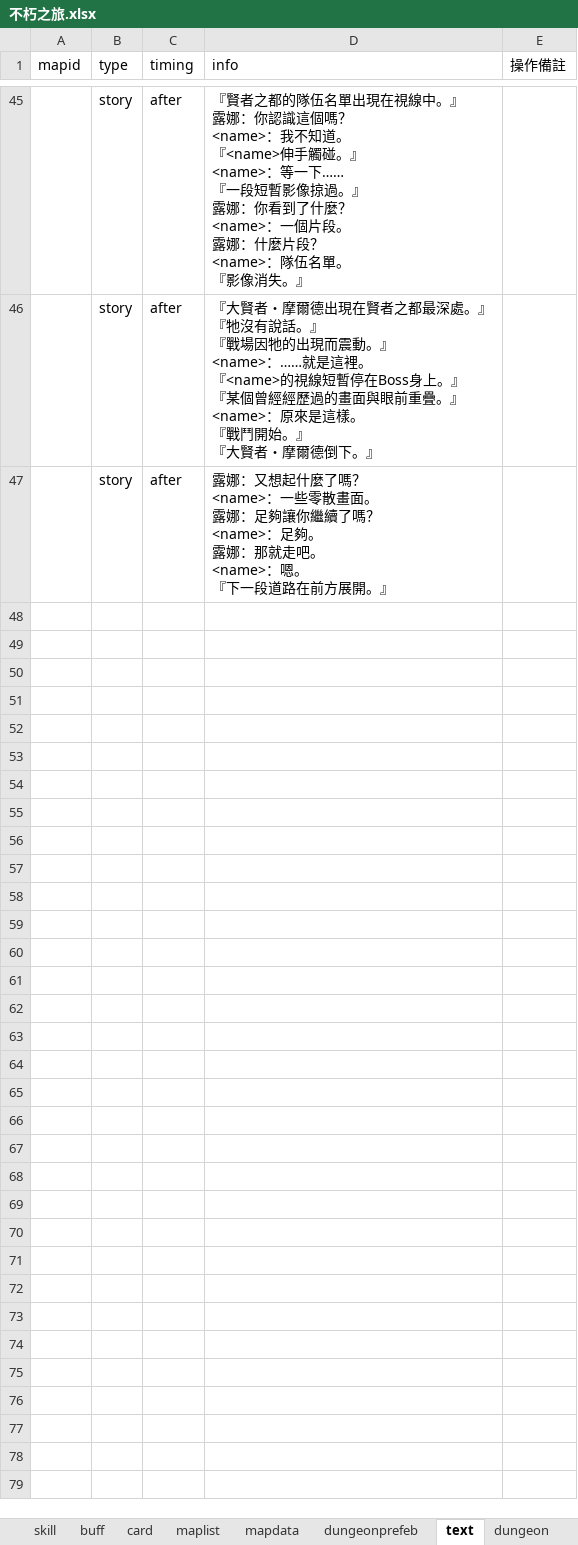
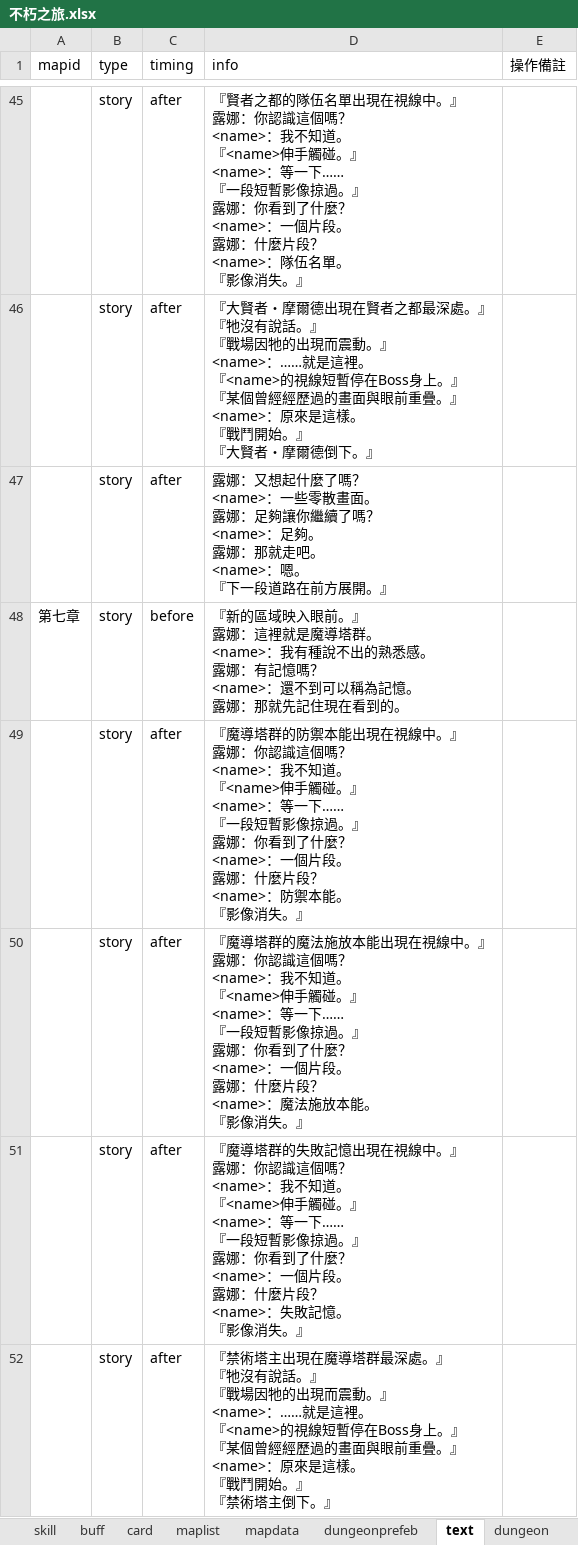
Before and after one commit to god155326/my-game, an Excel workbook: data/不朽之旅.xlsx, sheet text, drawn as a sheet; only a part is shown, gaps mark what is left out; values as stored, in another font and other column widths than the file's, no borders; charts and pictures not drawn; ↵ is a line break in a cell; the diff covers the shown part only; the diff names each change by its address in the sheet, - before the commit and + after, or states it on an @@ line.

```diff
--- a/data/不朽之旅.xlsx (sheet text)
+++ b/data/不朽之旅.xlsx (sheet text)
+row 48: 第七章 | story | before | 『新的區域映入眼前。』 ↵ 露娜：這裡就是魔導塔群。 ↵ <name>：我有種說不出的熟悉感。 ↵ 露娜：有記憶嗎？ ↵ <name>：還不到可以稱為記憶。 ↵ 露娜：那就先記住現在看到的。
+row 49:  | story | after | 『魔導塔群的防禦本能出現在視線中。』 ↵ 露娜：你認識這個嗎？ ↵ <name>：我不知道。 ↵ 『<name>伸手觸碰。』 ↵ <name>：等一下…… ↵ 『一段短暫影像掠過。』 ↵ 露娜：你看到了什麼？ ↵ <name>：一個片段。 ↵ 露娜：什麼片段？ ↵ <name>：防禦本能。 ↵ 『影像消失。』
+row 50:  | story | after | 『魔導塔群的魔法施放本能出現在視線中。』 ↵ 露娜：你認識這個嗎？ ↵ <name>：我不知道。 ↵ 『<name>伸手觸碰。』 ↵ <name>：等一下…… ↵ 『一段短暫影像掠過。』 ↵ 露娜：你看到了什麼？ ↵ <name>：一個片段。 ↵ 露娜：什麼片段？ ↵ <name>：魔法施放本能。 ↵ 『影像消失。』
+row 51:  | story | after | 『魔導塔群的失敗記憶出現在視線中。』 ↵ 露娜：你認識這個嗎？ ↵ <name>：我不知道。 ↵ 『<name>伸手觸碰。』 ↵ <name>：等一下…… ↵ 『一段短暫影像掠過。』 ↵ 露娜：你看到了什麼？ ↵ <name>：一個片段。 ↵ 露娜：什麼片段？ ↵ <name>：失敗記憶。 ↵ 『影像消失。』
+row 52:  | story | after | 『禁術塔主出現在魔導塔群最深處。』 ↵ 『牠沒有說話。』 ↵ 『戰場因牠的出現而震動。』 ↵ <name>：……就是這裡。 ↵ 『<name>的視線短暫停在Boss身上。』 ↵ 『某個曾經經歷過的畫面與眼前重疊。』 ↵ <name>：原來是這樣。 ↵ 『戰鬥開始。』 ↵ 『禁術塔主倒下。』
```
Also changed, not shown: 70 added rows and 2 edited cells elsewhere in this sheet, sheet mapdata, sheet idlezone, sheet card, sheet talent, sheet refine, sheet gacha, 19 more sheets, formulas that keep their value, hidden cells, charts or pictures, 4 other files.
